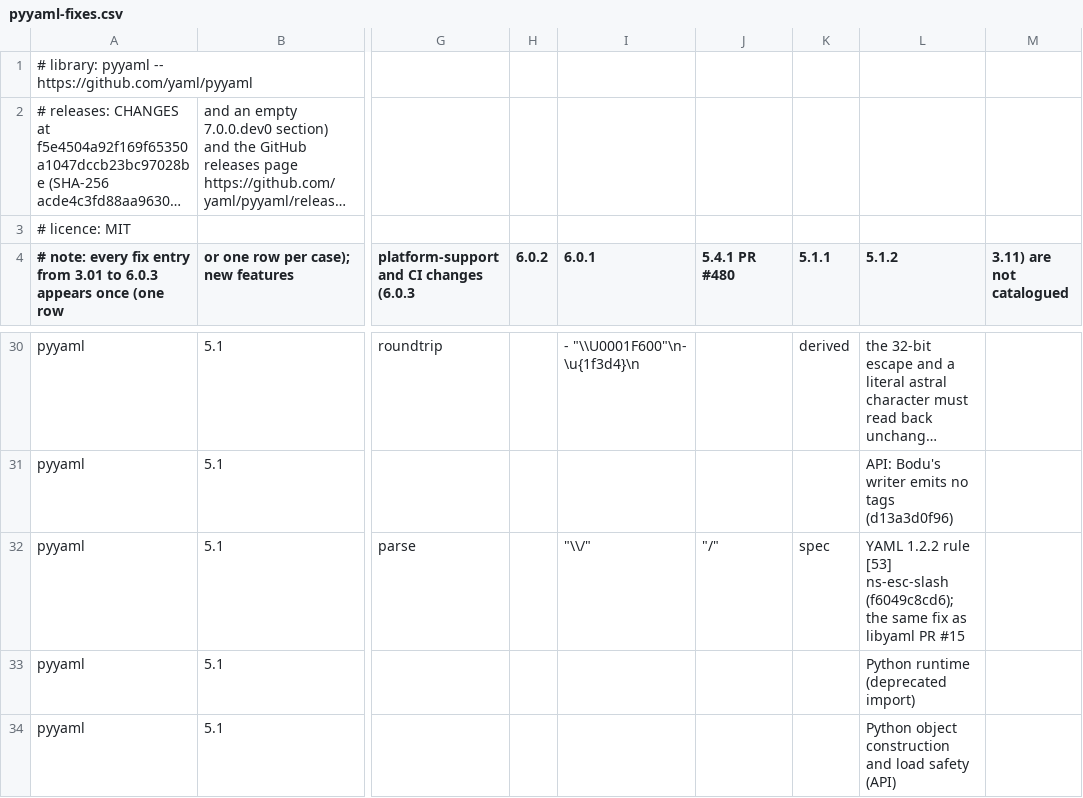
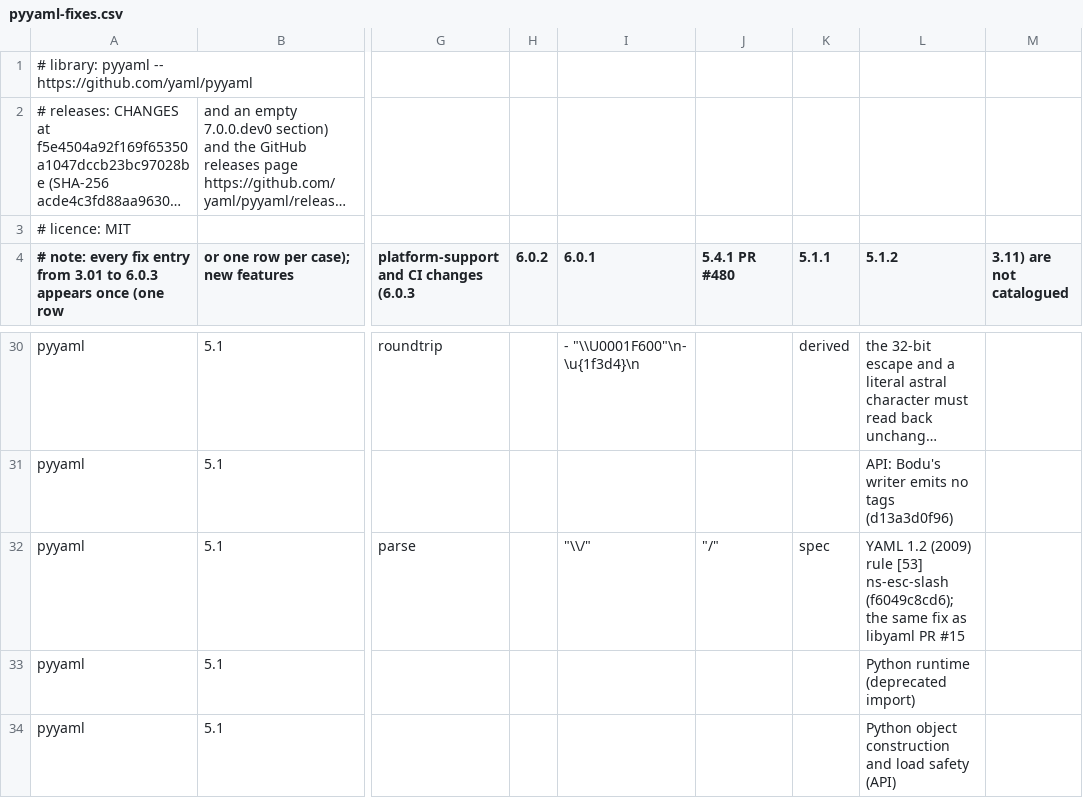
Before and after one commit to bslater/bodu, a CSV file: corpus/yaml/fixes/pyyaml-fixes.csv, drawn as a sheet; only a part is shown, gaps mark what is left out; long unchanged cells end in …; the diff covers the shown part only; the diff names each change by its address in the sheet, - before the commit and + after, or states it on an @@ line.

```diff
--- a/corpus/yaml/fixes/pyyaml-fixes.csv
+++ b/corpus/yaml/fixes/pyyaml-fixes.csv
-L32 (5.1.2): YAML 1.2.2 rule [53]…
+L32 (5.1.2): YAML 1.2 (2009) rule [53]…
```
Also changed, not shown: 2 edited cells elsewhere in this file, corpus/yaml/fixes/libyaml-fixes.csv, 1 other file.
